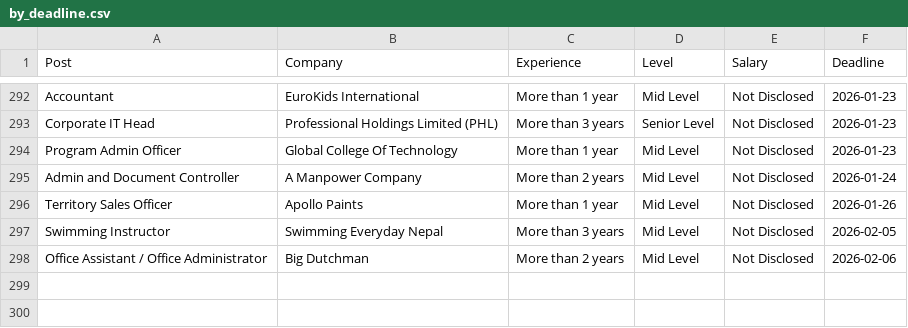
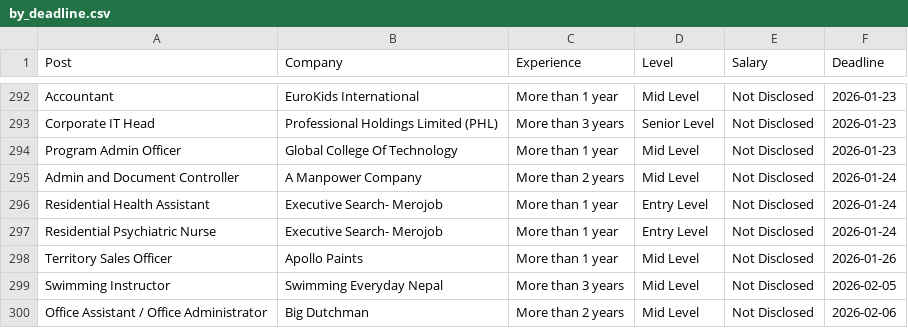
Before and after one commit to dpm24800/merojob-top-jobs-scraper, a CSV file: data/by_deadline.csv, drawn as a sheet; only a part is shown, gaps mark what is left out; the diff names each change by its address in the sheet, - before the commit and + after, or states it on an @@ line.

```diff
--- a/data/by_deadline.csv
+++ b/data/by_deadline.csv
+row 296: Residential Health Assistant | Executive Search- Merojob | More than 1 year | Entry Level | Not Disclosed | 2026-01-24
+row 297: Residential Psychiatric Nurse | Executive Search- Merojob | More than 1 year | Entry Level | Not Disclosed | 2026-01-24
```
Also changed, not shown: data/top_jobs.csv.
